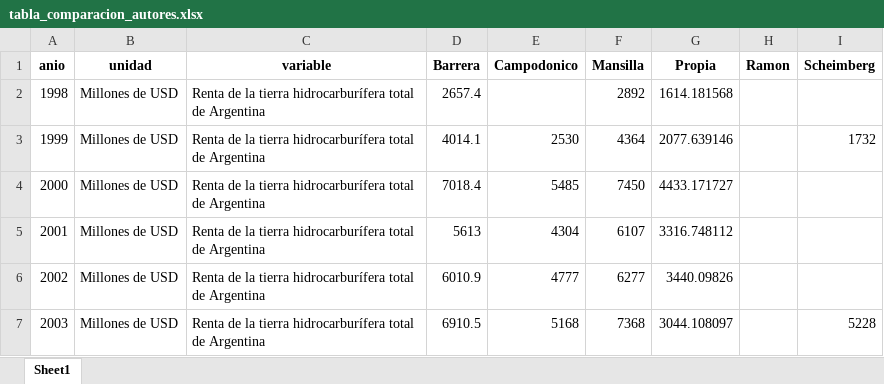
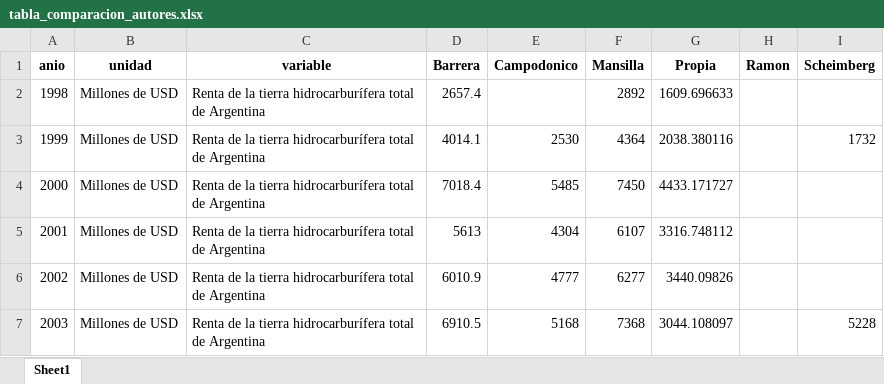
Before and after one commit to mateosuster/pioYPFConicet, an Excel workbook: analisis/resultados/argentina/tabla_comparacion_autores.xlsx, sheet Sheet1, drawn as a sheet; only a part is shown; values as stored, in another font and other column widths than the file's, no borders; the diff names each change by its address in the sheet, - before the commit and + after, or states it on an @@ line.

```diff
--- a/analisis/resultados/argentina/tabla_comparacion_autores.xlsx (sheet Sheet1)
+++ b/analisis/resultados/argentina/tabla_comparacion_autores.xlsx (sheet Sheet1)
-G2 (Propia): 1614.181568
+G2 (Propia): 1609.696633
-G3 (Propia): 2077.639146
+G3 (Propia): 2038.380116
```
Also changed, not shown: analisis/data/bolivia/TG YPFB.xlsx, analisis/resultados/argentina/variables.xlsx, 21 other files.
